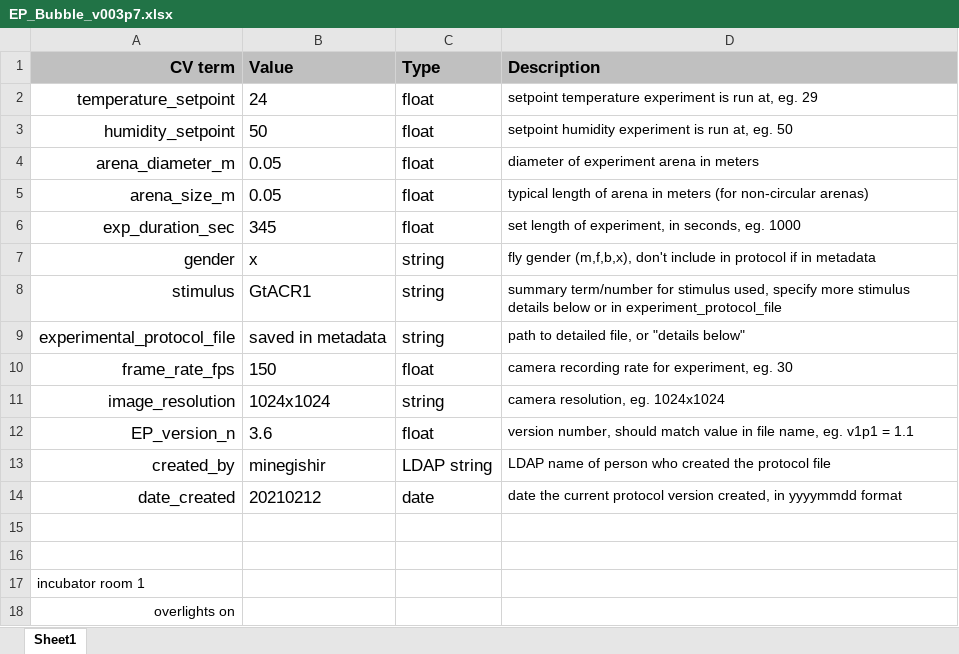
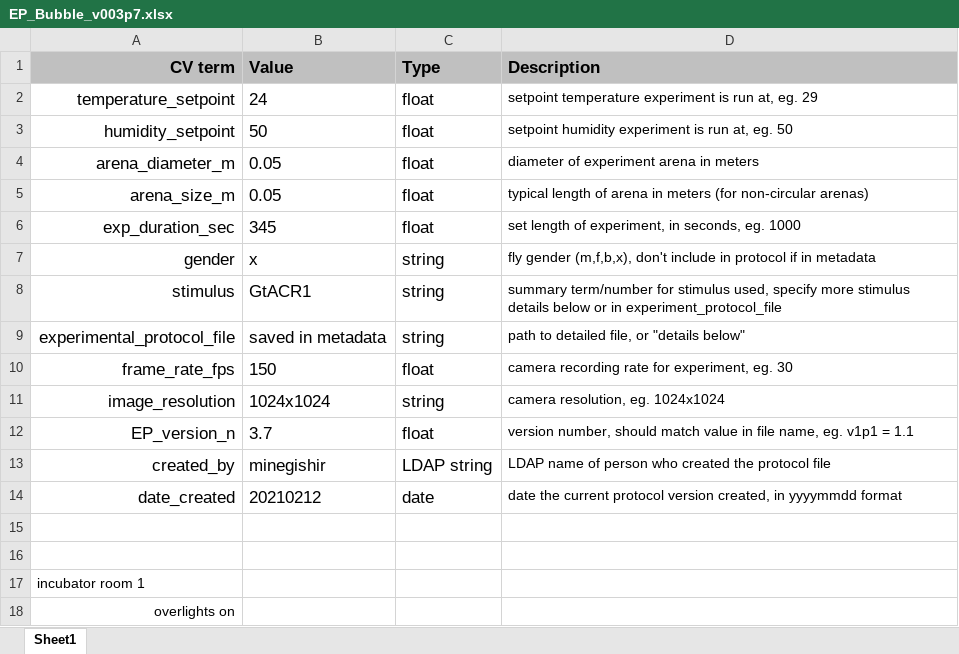
Before and after one commit to arobie/FlyBubbleParamFiles, an Excel workbook: ProtocolFiles/EP_Bubble_v003p7.xlsx, sheet Sheet1, drawn as a sheet; values as stored, in another font and other column widths than the file's, no borders; the diff names each change by its address in the sheet, - before the commit and + after, or states it on an @@ line.

```diff
--- a/ProtocolFiles/EP_Bubble_v003p7.xlsx (sheet Sheet1)
+++ b/ProtocolFiles/EP_Bubble_v003p7.xlsx (sheet Sheet1)
-B12 (Value): 3.6
+B12 (Value): 3.7
```
Also changed, not shown: ProtocolFiles/EP_Bubble_v003p75.xlsx, ProtocolFiles/RP_Bubble_v003p1.xlsx, 1 other file.
